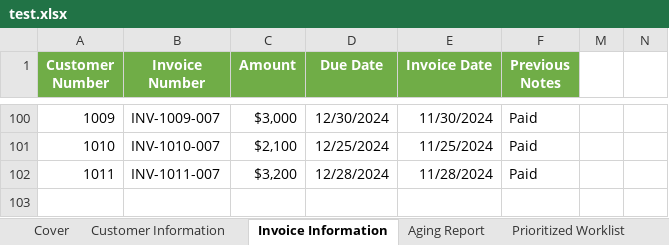
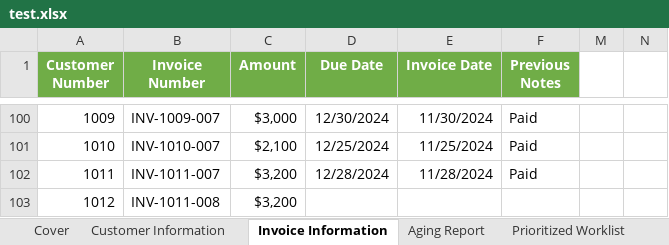
Before and after one commit to warisraza21/excel-parser, an Excel workbook: src/main/resources/static/test.xlsx, sheet Invoice Information, drawn as a sheet; only a part is shown, gaps mark what is left out; values as stored, in another font and other column widths than the file's, no borders; table styles not drawn; the diff names each change by its address in the sheet, - before the commit and + after, or states it on an @@ line.

```diff
--- a/src/main/resources/static/test.xlsx (sheet Invoice Information)
+++ b/src/main/resources/static/test.xlsx (sheet Invoice Information)
+row 103: 1012 | INV-1011-008 | $3,200
```
Also changed, not shown: sheet Prioritized Worklist, sheet Customer Information, sheet Aging Report, formulas that keep their value, hidden cells, charts or pictures, 5 other files.
